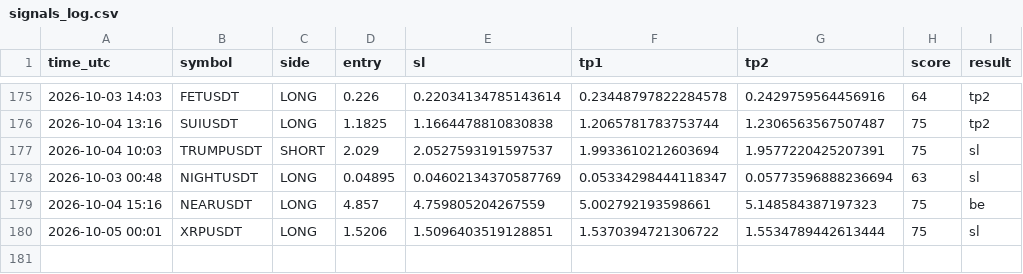
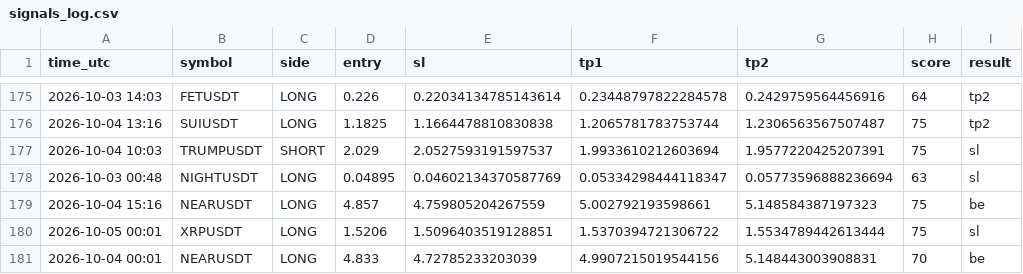
Before and after one commit to earnmoneyeasly/signal-bot, a CSV file: signals_log.csv, drawn as a sheet; only a part is shown, gaps mark what is left out; the diff names each change by its address in the sheet, - before the commit and + after, or states it on an @@ line.

```diff
--- a/signals_log.csv
+++ b/signals_log.csv
+row 181: 2026-10-04 00:01 | NEARUSDT | LONG | 4.833 | 4.72785233203039 | 4.9907215019544156 | 5.148443003908831 | 70 | be
```
Also changed, not shown: 2 other files.
